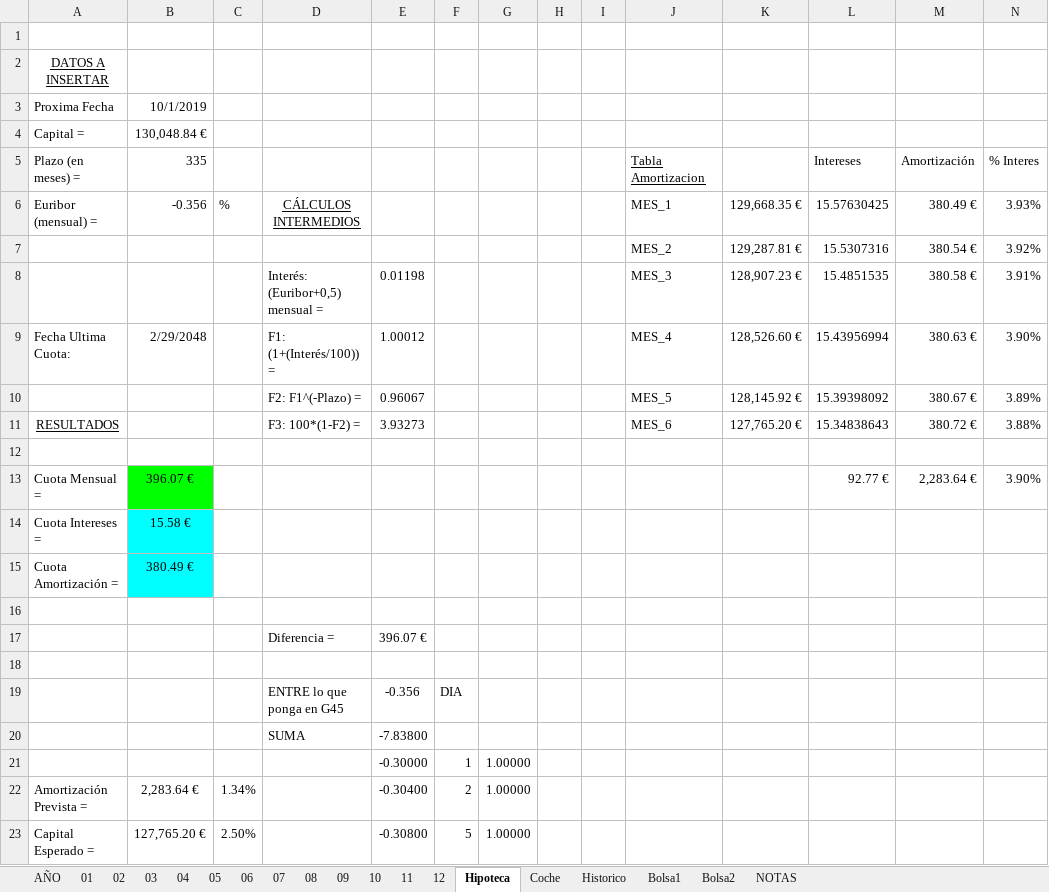
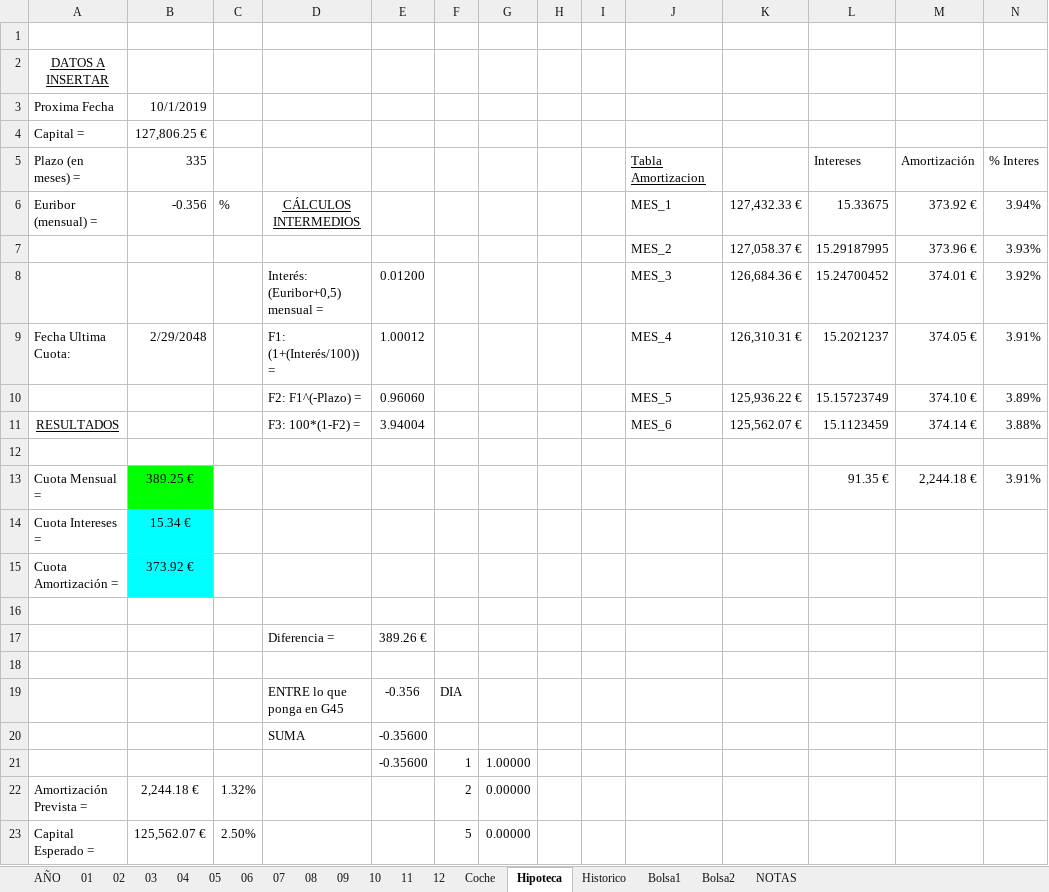
Before and after one commit to mrojassuarez/MRS_Manager, an Excel workbook: 2019/2019.xlsx, sheet Hipoteca, drawn as a sheet; only a part is shown; values as stored, in another font and other column widths than the file's, no borders; removed rows and columns are numbered as before the commit, all else as after; the diff covers the shown part only; the diff names each change by its address in the sheet, - before the commit and + after, or states it on an @@ line.

```diff
--- a/2019/2019.xlsx (sheet Hipoteca)
+++ b/2019/2019.xlsx (sheet Hipoteca)
@@ sheet tab order changed: AÑO | 01 | 02 | 03 | 04 | 05 | 06 | 07 | 08 | 09 | 10 | 11 | 12 | Coche | Hipoteca | Historico | Bolsa1 | Bolsa2 | NOTAS @@
-B4: 130,048.84 €
+B4: 127,806.25 €
-K6: 129,668.35 €
+K6: 127,432.33 €
-L6: 15.57630425
+L6: 15.33675
-M6: 380.49 €
+M6: 373.92 €
-N6: 3.93%
+N6: 3.94%
-row 7:  |  |  |  |  |  |  |  |  | MES_2 | 129,287.81 € | 15.5307316 | 380.54 € | 3.92%
-row 8:  |  |  | Interés: (Euribor+0,5) mensual = | 0.01198 |  |  |  |  | MES_3 | 128,907.23 € | 15.4851535 | 380.58 € | 3.91%
+row 7:  |  |  |  |  |  |  |  |  | MES_2 | 127,058.37 € | 15.29187995 | 373.96 € | 3.93%
+row 8:  |  |  | Interés: (Euribor+0,5) mensual = | 0.01200 |  |  |  |  | MES_3 | 126,684.36 € | 15.24700452 | 374.01 € | 3.92%
-K9: 128,526.60 €
+K9: 126,310.31 €
-L9: 15.43956994
+L9: 15.2021237
-M9: 380.63 €
+M9: 374.05 €
-N9: 3.90%
+N9: 3.91%
-row 10:  |  |  | F2: F1^(-Plazo) = | 0.96067 |  |  |  |  | MES_5 | 128,145.92 € | 15.39398092 | 380.67 € | 3.89%
+row 10:  |  |  | F2: F1^(-Plazo) = | 0.96060 |  |  |  |  | MES_5 | 125,936.22 € | 15.15723749 | 374.10 € | 3.89%
-E11: 3.93273
+E11: 3.94004
-K11: 127,765.20 €
+K11: 125,562.07 €
-L11: 15.34838643
+L11: 15.1123459
-M11: 380.72 €
+M11: 374.14 €
-row 13: Cuota Mensual = | 396.07 € |  |  |  |  |  |  |  |  |  | 92.77 € | 2,283.64 € | 3.90%
+row 13: Cuota Mensual = | 389.25 € |  |  |  |  |  |  |  |  |  | 91.35 € | 2,244.18 € | 3.91%
-B14: 15.58 €
+B14: 15.34 €
-B15: 380.49 €
+B15: 373.92 €
-E17: 396.07 €
+E17: 389.26 €
-E20: -7.83800
+E20: -0.35600
-E21: -0.30000
+E21: -0.35600
-B22: 2,283.64 €
+B22: 2,244.18 €
-C22: 1.34%
+C22: 1.32%
-E22: -0.30400
+E22: (empty)
-G22:G23: 1.00000
+G22:G23: 0.00000
-B23: 127,765.20 €
+B23: 125,562.07 €
-E23: -0.30800
+E23: (empty)
```
Also changed, not shown: 19 added rows, 19 removed rows and 1 edited cell elsewhere in this sheet, sheet 10, sheet AÑO, sheet 09, sheet Bolsa1, sheet 12, sheet 11, 1 more sheet, formulas that keep their value, Redmine_Manager.xlsx, 5 other files.
